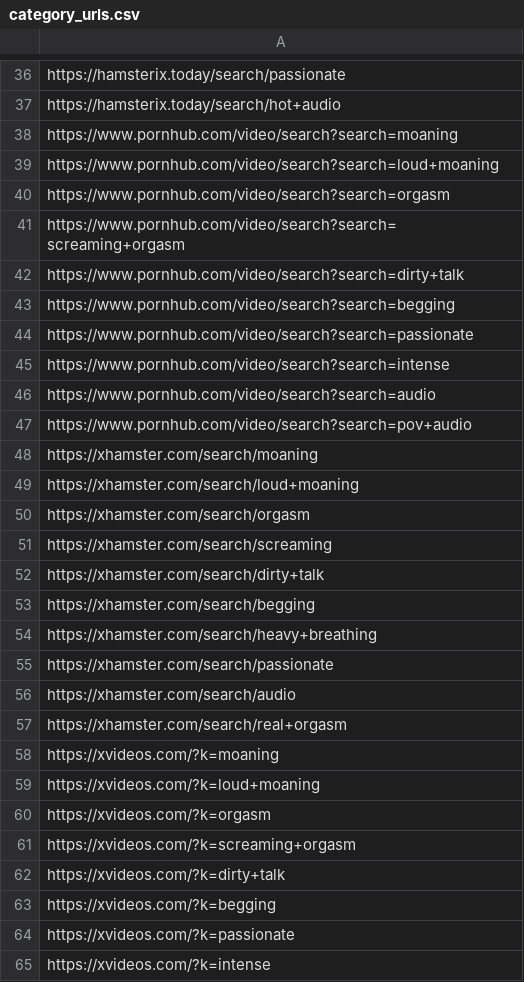
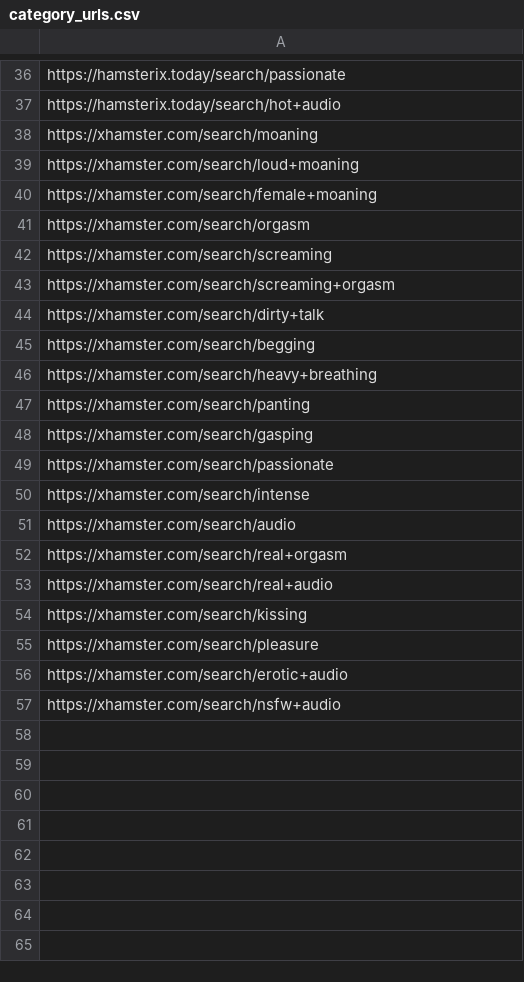
Before and after one commit to HamzaaAkmal/Adult-Content-Scrapper-2025, a CSV file: category_urls.csv, drawn as a sheet; only a part is shown, gaps mark what is left out; the diff covers the shown part only.

```diff
--- a/category_urls.csv
+++ b/category_urls.csv
@@ -37,16 +37,8 @@ https://hamsterix.today/search/passionate
 https://hamsterix.today/search/hot+audio
-https://www.pornhub.com/video/search?search=moaning
-https://www.pornhub.com/video/search?search=loud+moaning
-https://www.pornhub.com/video/search?search=orgasm
-https://www.pornhub.com/video/search?search=screaming+orgasm
-https://www.pornhub.com/video/search?search=dirty+talk
-https://www.pornhub.com/video/search?search=begging
-https://www.pornhub.com/video/search?search=passionate
-https://www.pornhub.com/video/search?search=intense
-https://www.pornhub.com/video/search?search=audio
-https://www.pornhub.com/video/search?search=pov+audio
 https://xhamster.com/search/moaning
 https://xhamster.com/search/loud+moaning
+https://xhamster.com/search/female+moaning
 https://xhamster.com/search/orgasm
 https://xhamster.com/search/screaming
+https://xhamster.com/search/screaming+orgasm
 https://xhamster.com/search/dirty+talk
@@ -54,12 +46,12 @@ https://xhamster.com/search/begging
 https://xhamster.com/search/heavy+breathing
+https://xhamster.com/search/panting
+https://xhamster.com/search/gasping
 https://xhamster.com/search/passionate
+https://xhamster.com/search/intense
 https://xhamster.com/search/audio
 https://xhamster.com/search/real+orgasm
-https://xvideos.com/?k=moaning
-https://xvideos.com/?k=loud+moaning
-https://xvideos.com/?k=orgasm
-https://xvideos.com/?k=screaming+orgasm
-https://xvideos.com/?k=dirty+talk
-https://xvideos.com/?k=begging
-https://xvideos.com/?k=passionate
-https://xvideos.com/?k=intense
+https://xhamster.com/search/real+audio
+https://xhamster.com/search/kissing
+https://xhamster.com/search/pleasure
+https://xhamster.com/search/erotic+audio
+https://xhamster.com/search/nsfw+audio
```
Also changed, not shown: 10 removed rows elsewhere in this file, 1 other file.
